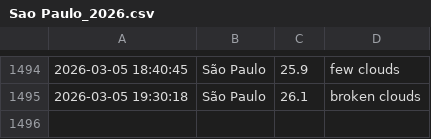
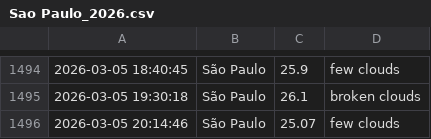
Before and after one commit to drikusroor/weather-archive, a CSV file: archive/Sao Paulo_2026.csv, drawn as a sheet; only a part is shown, gaps mark what is left out.

```diff
--- a/archive/Sao Paulo_2026.csv
+++ b/archive/Sao Paulo_2026.csv
@@ -1495 +1495,2 @@
 2026-03-05 19:30:18,São Paulo,26.1,broken clouds
+2026-03-05 20:14:46,São Paulo,25.07,few clouds
```
Also changed, not shown: archive/Utrecht_2026.csv, archive/Veenendaal_2026.csv, 1 other file.
